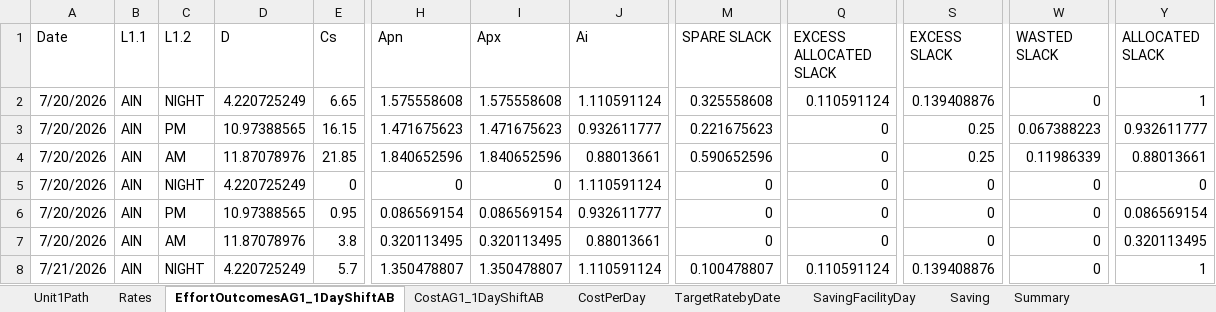
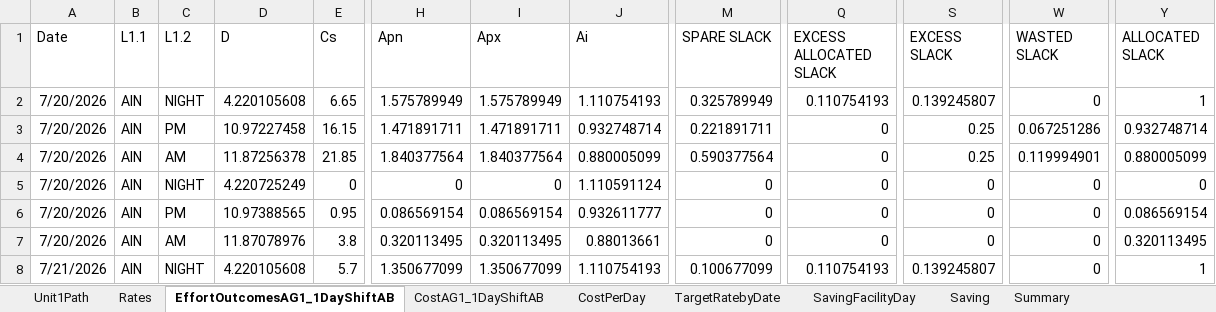
Before and after one commit to CENTRIEffortManagement/ResidentialCare, an Excel workbook: CLIENT/DATExx-Whiddon/2. Calculations/Cost/Cost..xlsx, sheet EffortOutcomesAG1_1DayShiftAB, drawn as a sheet; only a part is shown, gaps mark what is left out; values as stored, in another font and other column widths than the file's, no borders; table styles not drawn; the diff covers the shown part only; the diff names each change by its address in the sheet, - before the commit and + after, or states it on an @@ line.

```diff
--- a/CLIENT/DATExx-Whiddon/2. Calculations/Cost/Cost..xlsx (sheet EffortOutcomesAG1_1DayShiftAB)
+++ b/CLIENT/DATExx-Whiddon/2. Calculations/Cost/Cost..xlsx (sheet EffortOutcomesAG1_1DayShiftAB)
-D2 (D): 4.220725249
+D2 (D): 4.220105608
-H2 (Apn): 1.575558608
+H2 (Apn): 1.575789949
-I2 (Apx): 1.575558608
+I2 (Apx): 1.575789949
-J2 (Ai): 1.110591124
+J2 (Ai): 1.110754193
-M2 (SPARE SLACK): 0.325558608
+M2 (SPARE SLACK): 0.325789949
-Q2 (EXCESS ALLOCATED SLACK): 0.110591124
+Q2 (EXCESS ALLOCATED SLACK): 0.110754193
-S2 (EXCESS SLACK): 0.139408876
+S2 (EXCESS SLACK): 0.139245807
-D3 (D): 10.97388565
+D3 (D): 10.97227458
-H3 (Apn): 1.471675623
+H3 (Apn): 1.471891711
-I3 (Apx): 1.471675623
+I3 (Apx): 1.471891711
-J3 (Ai): 0.932611777
+J3 (Ai): 0.932748714
-M3 (SPARE SLACK): 0.221675623
+M3 (SPARE SLACK): 0.221891711
-W3 (WASTED SLACK): 0.067388223
+W3 (WASTED SLACK): 0.067251286
-Y3 (ALLOCATED SLACK): 0.932611777
+Y3 (ALLOCATED SLACK): 0.932748714
-D4 (D): 11.87078976
+D4 (D): 11.87256378
-H4 (Apn): 1.840652596
+H4 (Apn): 1.840377564
-I4 (Apx): 1.840652596
+I4 (Apx): 1.840377564
-J4 (Ai): 0.88013661
+J4 (Ai): 0.880005099
-M4 (SPARE SLACK): 0.590652596
+M4 (SPARE SLACK): 0.590377564
-W4 (WASTED SLACK): 0.11986339
+W4 (WASTED SLACK): 0.119994901
-Y4 (ALLOCATED SLACK): 0.88013661
+Y4 (ALLOCATED SLACK): 0.880005099
-D8 (D): 4.220725249
+D8 (D): 4.220105608
-H8 (Apn): 1.350478807
+H8 (Apn): 1.350677099
-I8 (Apx): 1.350478807
+I8 (Apx): 1.350677099
-J8 (Ai): 1.110591124
+J8 (Ai): 1.110754193
-M8 (SPARE SLACK): 0.100478807
+M8 (SPARE SLACK): 0.100677099
-Q8 (EXCESS ALLOCATED SLACK): 0.110591124
+Q8 (EXCESS ALLOCATED SLACK): 0.110754193
-S8 (EXCESS SLACK): 0.139408876
+S8 (EXCESS SLACK): 0.139245807
```
Also changed, not shown: 1606 edited cells elsewhere in this sheet, sheet CostAG1_1DayShiftAB, sheet CostPerDay, sheet Unit1Path, hidden cells, CLIENT/DATExx-Whiddon/UNITS/Unit1/1. Input/Worker Reconciliation.xlsx, CLIENT/DATExx-Whiddon/UNITS/Unit1/2. Calculations/RN/CapacityDistrib(A.1)-shifts.xlsx, 52 other files.
